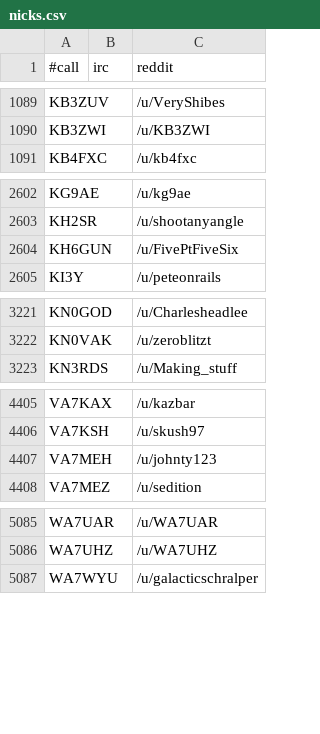
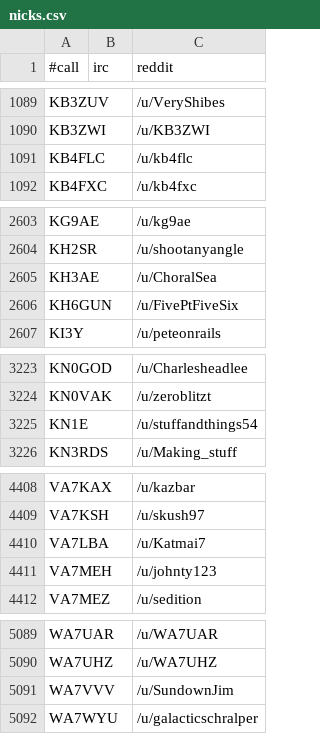
Before and after one commit to molo1134/qrmbot, a CSV file: lib/nicks.csv, drawn as a sheet; only a part is shown, gaps mark what is left out.

Commit message:
scrape

```diff
--- a/lib/nicks.csv
+++ b/lib/nicks.csv
@@ -1090,2 +1090,3 @@ KB3ZUV,,/u/VeryShibes
 KB3ZWI,,/u/KB3ZWI
+KB4FLC,,/u/kb4flc
 KB4FXC,,/u/kb4fxc
@@ -2603,2 +2604,3 @@ KG9AE,,/u/kg9ae
 KH2SR,,/u/shootanyangle
+KH3AE,,/u/ChoralSea
 KH6GUN,,/u/FivePtFiveSix
@@ -3222,2 +3224,3 @@ KN0GOD,,/u/Charlesheadlee
 KN0VAK,,/u/zeroblitzt
+KN1E,,/u/stuffandthings54
 KN3RDS,,/u/Making_stuff
@@ -4406,2 +4409,3 @@ VA7KAX,,/u/kazbar
 VA7KSH,,/u/skush97
+VA7LBA,,/u/Katmai7
 VA7MEH,,/u/johnty123
@@ -5086,2 +5090,3 @@ WA7UAR,,/u/WA7UAR
 WA7UHZ,,/u/WA7UHZ
+WA7VVV,,/u/SundownJim
 WA7WYU,,/u/galacticschralper
```
